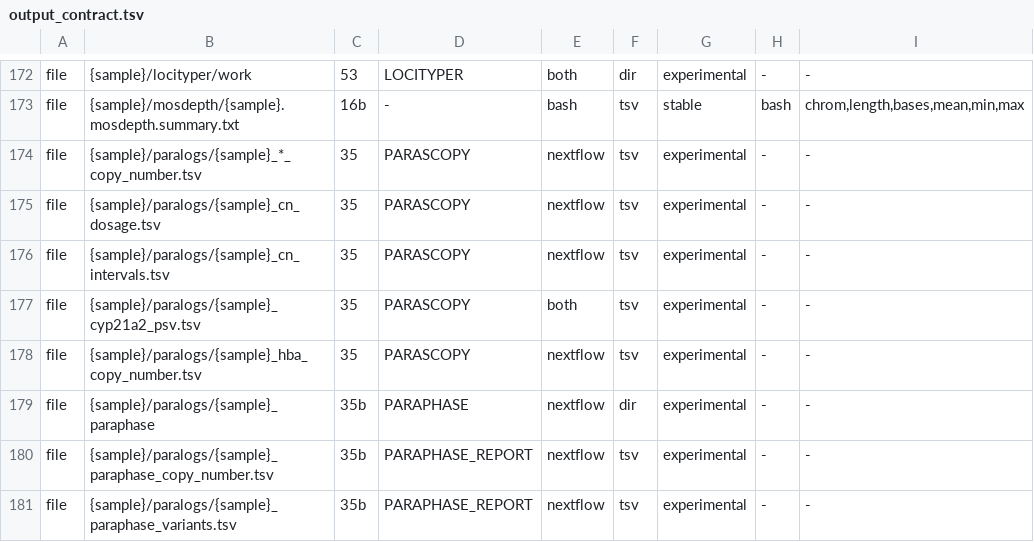
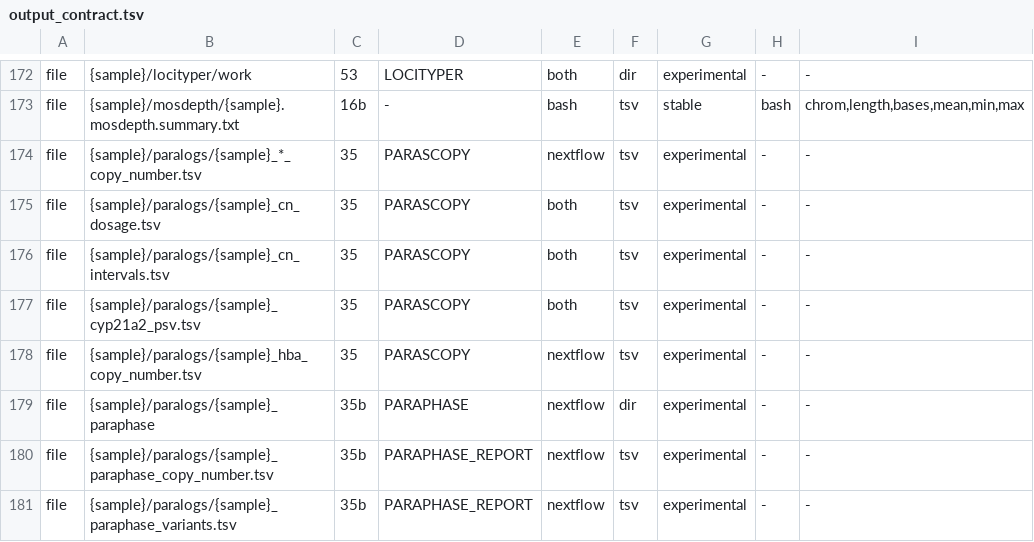
Before and after one commit to GeiserX/OwnGenome, a TSV file: assets/output_contract.tsv, drawn as a sheet; only a part is shown, gaps mark what is left out.

```diff
--- a/assets/output_contract.tsv
+++ b/assets/output_contract.tsv
@@ -174,4 +174,4 @@ file	{sample}/mosdepth/{sample}.mosdepth.summary.txt	16b	-	bash	tsv	stable	bash
 file	{sample}/paralogs/{sample}_*_copy_number.tsv	35	PARASCOPY	nextflow	tsv	experimental	-	-
-file	{sample}/paralogs/{sample}_cn_dosage.tsv	35	PARASCOPY	nextflow	tsv	experimental	-	-
-file	{sample}/paralogs/{sample}_cn_intervals.tsv	35	PARASCOPY	nextflow	tsv	experimental	-	-
+file	{sample}/paralogs/{sample}_cn_dosage.tsv	35	PARASCOPY	both	tsv	experimental	-	-
+file	{sample}/paralogs/{sample}_cn_intervals.tsv	35	PARASCOPY	both	tsv	experimental	-	-
 file	{sample}/paralogs/{sample}_cyp21a2_psv.tsv	35	PARASCOPY	both	tsv	experimental	-	-
```
Also changed, not shown: scripts/ci/e2e-case-paths.tsv, scripts/ci/e2e-case-times.tsv, 8 other files.
